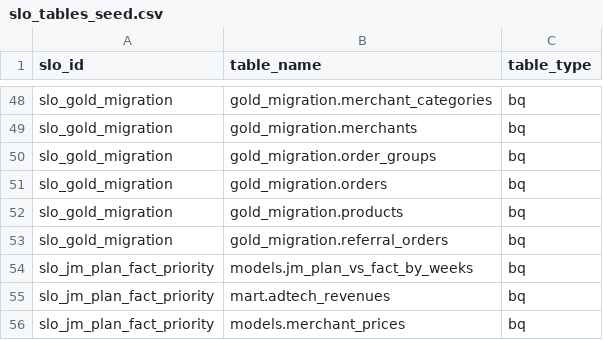
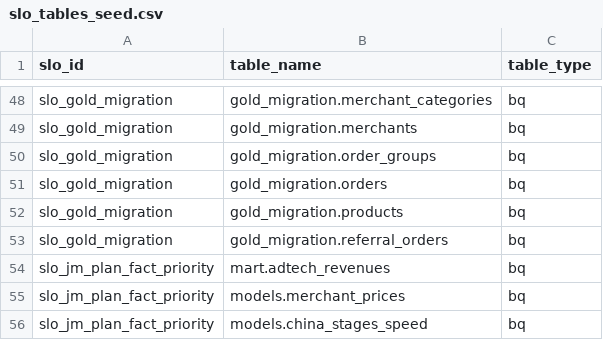
Before and after one commit to david-but-its-daweed/dbt-spark-models, a CSV file: seeds/slo_tables_seed.csv, drawn as a sheet; only a part is shown, gaps mark what is left out; the shorter side is filled out with more unchanged rows; the diff names each change by its address in the sheet, - before the commit and + after, or states it on an @@ line.

Commit message:
Remove table models.jm_plan_vs_fact_by_weeks from slo. Table was deleted

```diff
--- a/seeds/slo_tables_seed.csv
+++ b/seeds/slo_tables_seed.csv
-row 54: slo_jm_plan_fact_priority | models.jm_plan_vs_fact_by_weeks | bq
```
